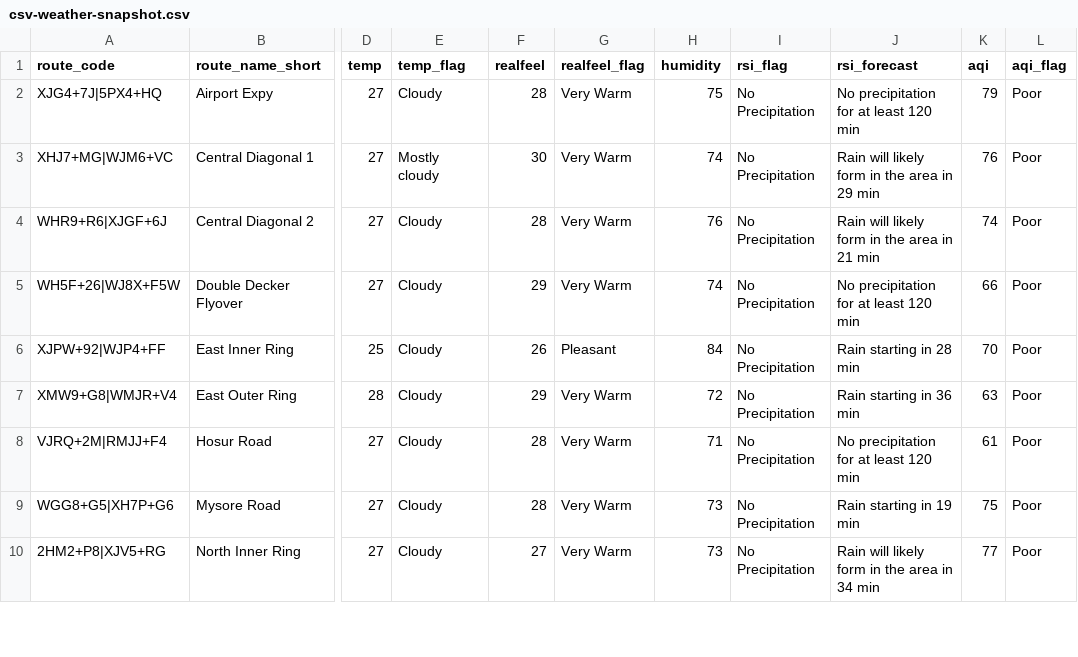
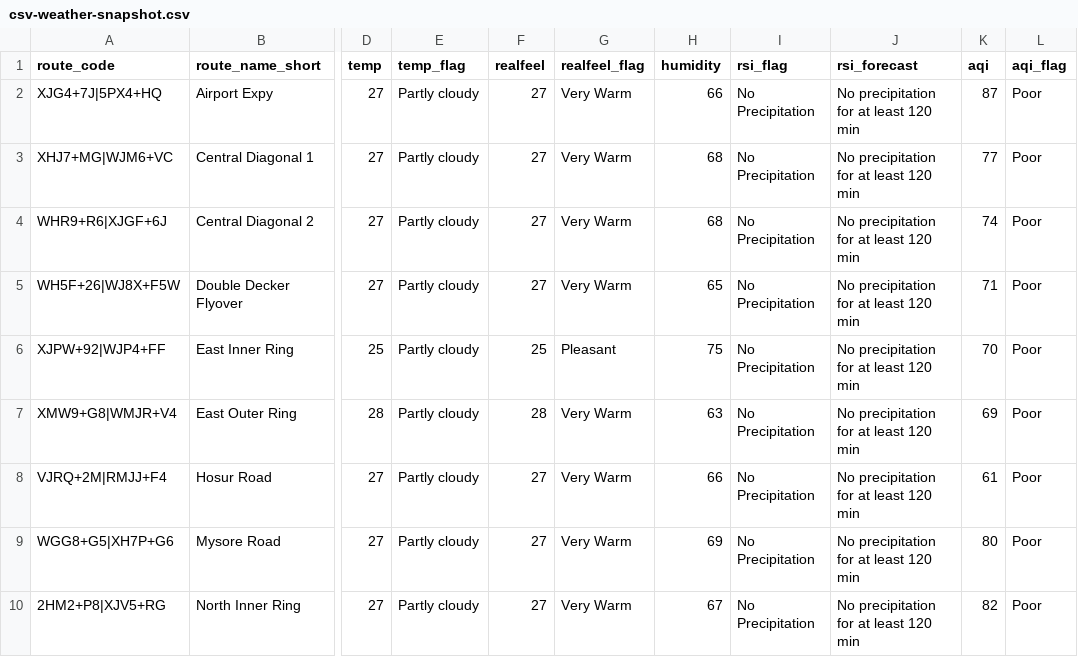
Before and after one commit to thecont1/blr-traffic-monitor, a CSV file: data/csv-weather-snapshot.csv, drawn as a sheet; only a part is shown, gaps mark what is left out; the diff covers the shown part only; the diff names each change by its address in the sheet, - before the commit and + after, or states it on an @@ line.

```diff
--- a/data/csv-weather-snapshot.csv
+++ b/data/csv-weather-snapshot.csv
-E2 (temp_flag): Cloudy
+E2 (temp_flag): Partly cloudy
-F2 (realfeel): 28
+F2 (realfeel): 27
-H2 (humidity): 75
+H2 (humidity): 66
-K2 (aqi): 79
+K2 (aqi): 87
-E3 (temp_flag): Mostly cloudy
+E3 (temp_flag): Partly cloudy
-F3 (realfeel): 30
+F3 (realfeel): 27
-H3 (humidity): 74
+H3 (humidity): 68
-J3 (rsi_forecast): Rain will likely form in the area in 29 min
+J3 (rsi_forecast): No precipitation for at least 120 min
-K3 (aqi): 76
+K3 (aqi): 77
-E4:E10 (temp_flag): Cloudy
+E4:E10 (temp_flag): Partly cloudy
-F4 (realfeel): 28
+F4 (realfeel): 27
-H4 (humidity): 76
+H4 (humidity): 68
-J4 (rsi_forecast): Rain will likely form in the area in 21 min
+J4 (rsi_forecast): No precipitation for at least 120 min
-F5 (realfeel): 29
+F5 (realfeel): 27
-H5 (humidity): 74
+H5 (humidity): 65
-K5 (aqi): 66
+K5 (aqi): 71
-F6 (realfeel): 26
+F6 (realfeel): 25
-H6 (humidity): 84
+H6 (humidity): 75
-J6 (rsi_forecast): Rain starting in 28 min
+J6 (rsi_forecast): No precipitation for at least 120 min
-F7 (realfeel): 29
+F7 (realfeel): 28
-H7 (humidity): 72
+H7 (humidity): 63
-J7 (rsi_forecast): Rain starting in 36 min
+J7 (rsi_forecast): No precipitation for at least 120 min
-K7 (aqi): 63
+K7 (aqi): 69
-F8:F9 (realfeel): 28
+F8:F9 (realfeel): 27
-H8 (humidity): 71
+H8 (humidity): 66
-H9 (humidity): 73
+H9 (humidity): 69
-J9 (rsi_forecast): Rain starting in 19 min
+J9 (rsi_forecast): No precipitation for at least 120 min
-K9 (aqi): 75
+K9 (aqi): 80
-H10 (humidity): 73
+H10 (humidity): 67
-J10 (rsi_forecast): Rain will likely form in the area in 34 min
+J10 (rsi_forecast): No precipitation for at least 120 min
-K10 (aqi): 77
+K10 (aqi): 82
```
Also changed, not shown: 18 edited cells elsewhere in this file, 1 other file.
